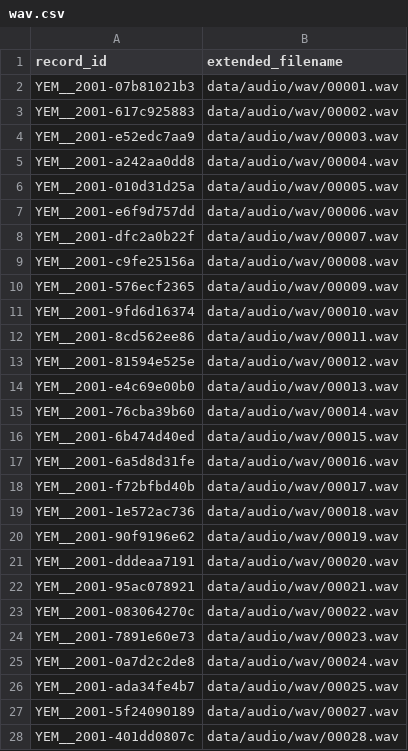
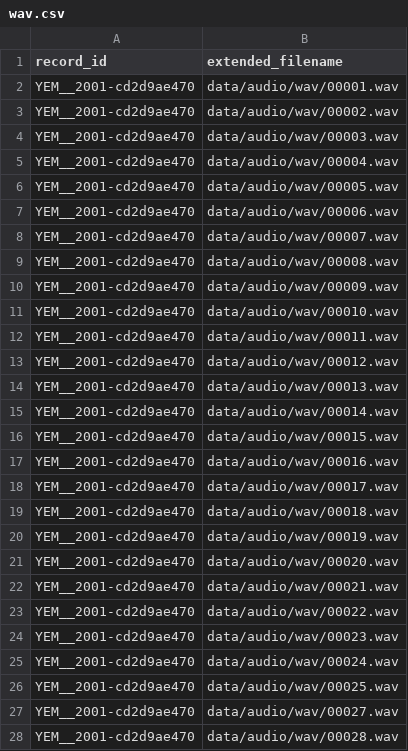
Before and after one commit to franck2019/Converter_mp3_wav, a CSV file: product/wav.csv, drawn as a sheet; only a part is shown; the diff covers the shown part only.

```diff
--- a/product/wav.csv
+++ b/product/wav.csv
@@ -1,28 +1,28 @@
 record_id,extended_filename
-YEM__2001-07b81021b3,data/audio/wav/00001.wav
-YEM__2001-617c925883,data/audio/wav/00002.wav
-YEM__2001-e52edc7aa9,data/audio/wav/00003.wav
-YEM__2001-a242aa0dd8,data/audio/wav/00004.wav
-YEM__2001-010d31d25a,data/audio/wav/00005.wav
-YEM__2001-e6f9d757dd,data/audio/wav/00006.wav
-YEM__2001-dfc2a0b22f,data/audio/wav/00007.wav
-YEM__2001-c9fe25156a,data/audio/wav/00008.wav
-YEM__2001-576ecf2365,data/audio/wav/00009.wav
-YEM__2001-9fd6d16374,data/audio/wav/00010.wav
-YEM__2001-8cd562ee86,data/audio/wav/00011.wav
-YEM__2001-81594e525e,data/audio/wav/00012.wav
-YEM__2001-e4c69e00b0,data/audio/wav/00013.wav
-YEM__2001-76cba39b60,data/audio/wav/00014.wav
-YEM__2001-6b474d40ed,data/audio/wav/00015.wav
-YEM__2001-6a5d8d31fe,data/audio/wav/00016.wav
-YEM__2001-f72bfbd40b,data/audio/wav/00017.wav
-YEM__2001-1e572ac736,data/audio/wav/00018.wav
-YEM__2001-90f9196e62,data/audio/wav/00019.wav
-YEM__2001-dddeaa7191,data/audio/wav/00020.wav
-YEM__2001-95ac078921,data/audio/wav/00021.wav
-YEM__2001-083064270c,data/audio/wav/00022.wav
-YEM__2001-7891e60e73,data/audio/wav/00023.wav
-YEM__2001-0a7d2c2de8,data/audio/wav/00024.wav
-YEM__2001-ada34fe4b7,data/audio/wav/00025.wav
-YEM__2001-5f24090189,data/audio/wav/00027.wav
-YEM__2001-401dd0807c,data/audio/wav/00028.wav
+YEM__2001-cd2d9ae470,data/audio/wav/00001.wav
+YEM__2001-cd2d9ae470,data/audio/wav/00002.wav
+YEM__2001-cd2d9ae470,data/audio/wav/00003.wav
+YEM__2001-cd2d9ae470,data/audio/wav/00004.wav
+YEM__2001-cd2d9ae470,data/audio/wav/00005.wav
+YEM__2001-cd2d9ae470,data/audio/wav/00006.wav
+YEM__2001-cd2d9ae470,data/audio/wav/00007.wav
+YEM__2001-cd2d9ae470,data/audio/wav/00008.wav
+YEM__2001-cd2d9ae470,data/audio/wav/00009.wav
+YEM__2001-cd2d9ae470,data/audio/wav/00010.wav
+YEM__2001-cd2d9ae470,data/audio/wav/00011.wav
+YEM__2001-cd2d9ae470,data/audio/wav/00012.wav
+YEM__2001-cd2d9ae470,data/audio/wav/00013.wav
+YEM__2001-cd2d9ae470,data/audio/wav/00014.wav
+YEM__2001-cd2d9ae470,data/audio/wav/00015.wav
+YEM__2001-cd2d9ae470,data/audio/wav/00016.wav
+YEM__2001-cd2d9ae470,data/audio/wav/00017.wav
+YEM__2001-cd2d9ae470,data/audio/wav/00018.wav
+YEM__2001-cd2d9ae470,data/audio/wav/00019.wav
+YEM__2001-cd2d9ae470,data/audio/wav/00020.wav
+YEM__2001-cd2d9ae470,data/audio/wav/00021.wav
+YEM__2001-cd2d9ae470,data/audio/wav/00022.wav
+YEM__2001-cd2d9ae470,data/audio/wav/00023.wav
+YEM__2001-cd2d9ae470,data/audio/wav/00024.wav
+YEM__2001-cd2d9ae470,data/audio/wav/00025.wav
+YEM__2001-cd2d9ae470,data/audio/wav/00027.wav
+YEM__2001-cd2d9ae470,data/audio/wav/00028.wav
```
Also changed, not shown: 113 edited cells elsewhere in this file, dict-yemba.csv, preparing.csv, 5 other files.
